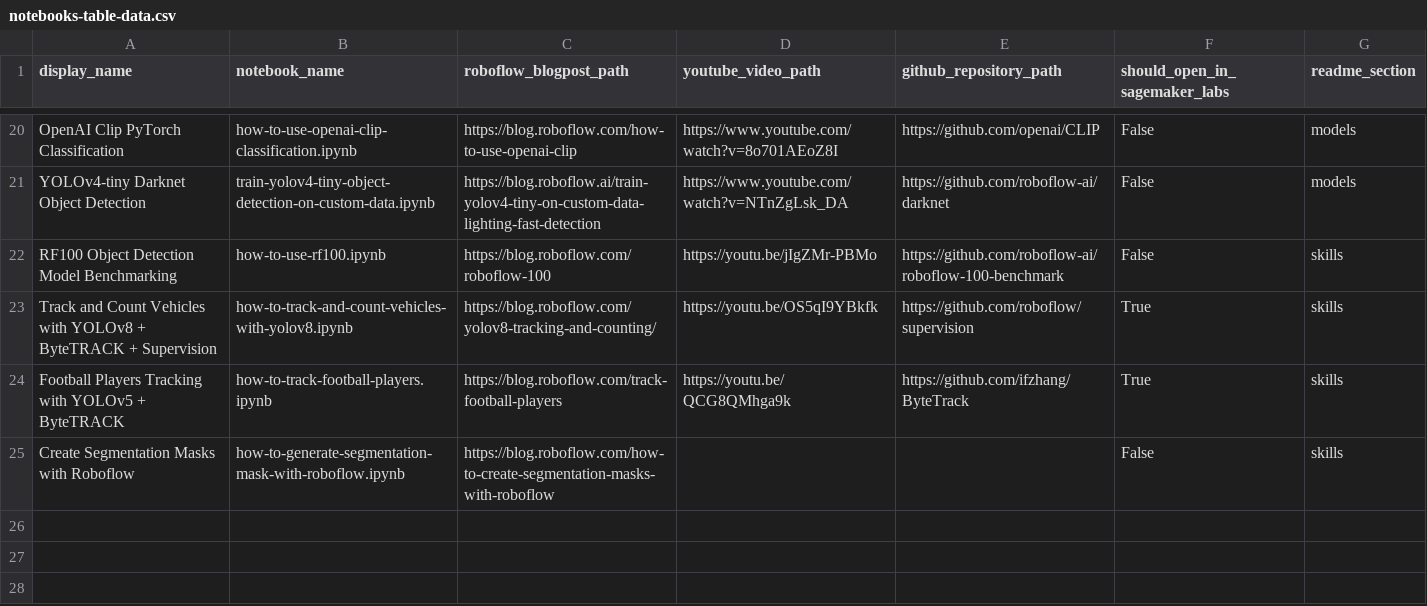
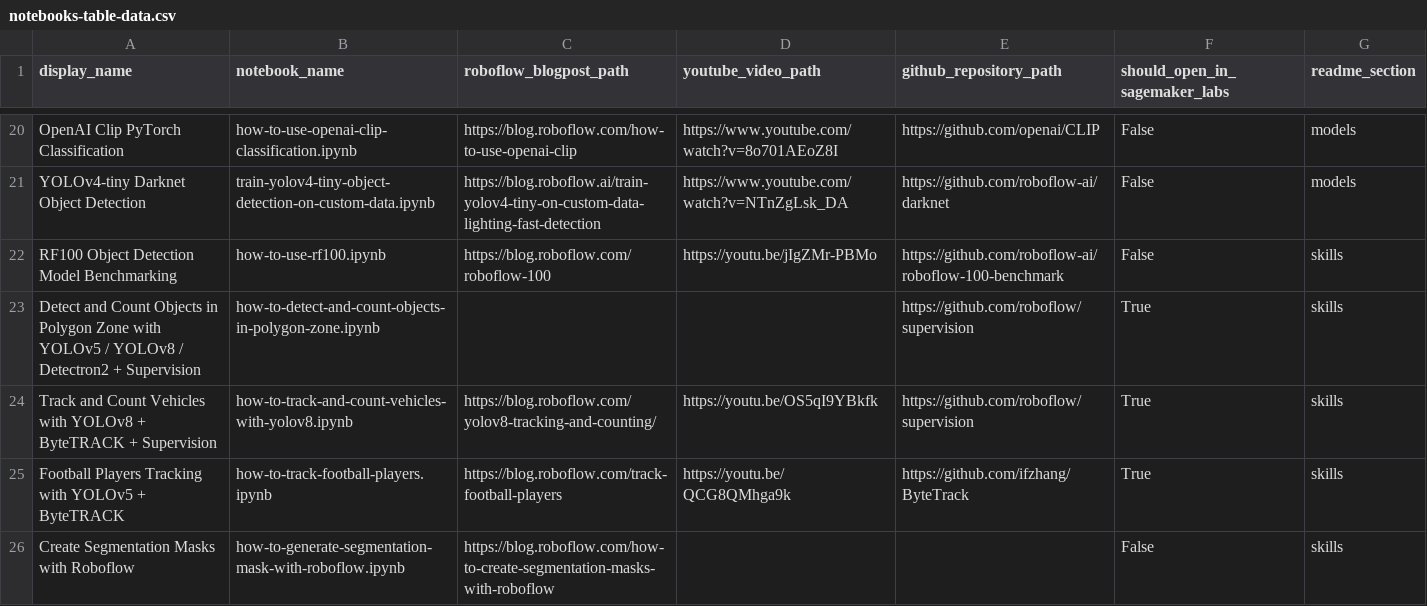
Before and after one commit to roboflow/notebooks, a CSV file: automation/notebooks-table-data.csv, drawn as a sheet; only a part is shown, gaps mark what is left out; the diff names each change by its address in the sheet, - before the commit and + after, or states it on an @@ line.

Commit message:
🤩 Detect and Count Objects in Polygon Zone with YOLOv5 / YOLOv8 / Detectron2 + Supervision notebook

```diff
--- a/automation/notebooks-table-data.csv
+++ b/automation/notebooks-table-data.csv
+row 23: Detect and Count Objects in Polygon Zone with YOLOv5 / YOLOv8 / Detectron2 + Supervision | how-to-detect-and-count-objects-in-polygon-zone.ipynb |  |  | https://github.com/roboflow/supervision | True | skills
```
Also changed, not shown: 1 other file.
